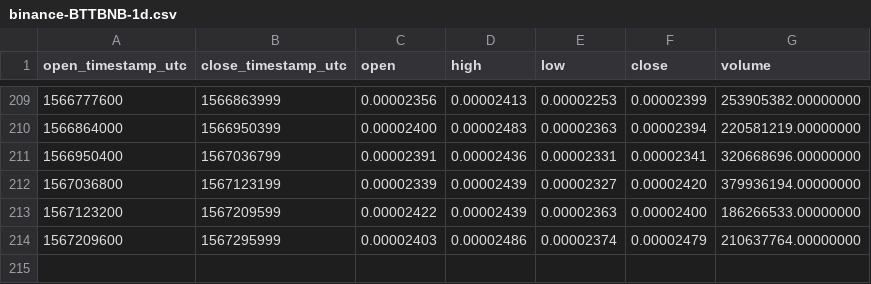
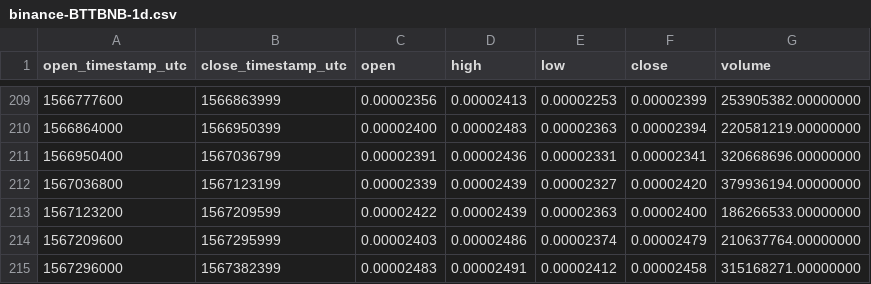
Before and after one commit to cryptobigbro/binance-BTTBNB, a CSV file: binance-BTTBNB-1d.csv, drawn as a sheet; only a part is shown, gaps mark what is left out; the diff names each change by its address in the sheet, - before the commit and + after, or states it on an @@ line.

```diff
--- a/binance-BTTBNB-1d.csv
+++ b/binance-BTTBNB-1d.csv
+row 215: 1567296000 | 1567382399 | 0.00002483 | 0.00002491 | 0.00002412 | 0.00002458 | 315168271.00000000
```
Also changed, not shown: binance-BTTBNB-1h.csv.
